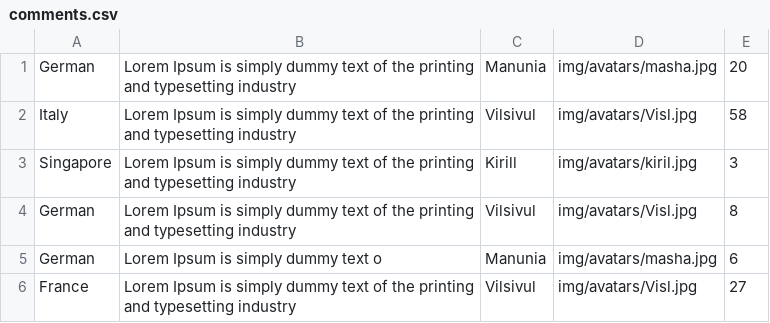
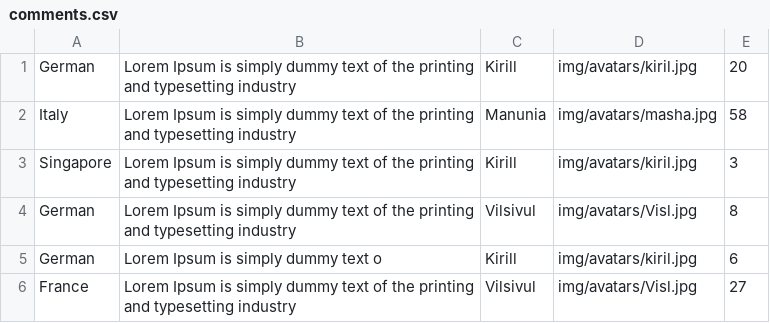
Before and after one commit to Vladyslav-Davydenko/Web_Technologies, a CSV file: data/comments.csv, drawn as a sheet.

```diff
--- a/data/comments.csv
+++ b/data/comments.csv
@@ -1,6 +1,6 @@
-German;Lorem Ipsum is simply dummy text of the printing and typesetting industry;Manunia;img/avatars/masha.jpg;20
-Italy;Lorem Ipsum is simply dummy text of the printing and typesetting industry;Vilsivul;img/avatars/Visl.jpg;58
+German;Lorem Ipsum is simply dummy text of the printing and typesetting industry;Kirill;img/avatars/kiril.jpg;20
+Italy;Lorem Ipsum is simply dummy text of the printing and typesetting industry;Manunia;img/avatars/masha.jpg;58
 Singapore;Lorem Ipsum is simply dummy text of the printing and typesetting industry;Kirill;img/avatars/kiril.jpg;3
 German;Lorem Ipsum is simply dummy text of the printing and typesetting industry;Vilsivul;img/avatars/Visl.jpg;8
-German;Lorem Ipsum is simply dummy text o;Manunia;img/avatars/masha.jpg;6
+German;Lorem Ipsum is simply dummy text o;Kirill;img/avatars/kiril.jpg;6
 France;Lorem Ipsum is simply dummy text of the printing and typesetting industry;Vilsivul;img/avatars/Visl.jpg;27
```
Also changed, not shown: 4 other files.
